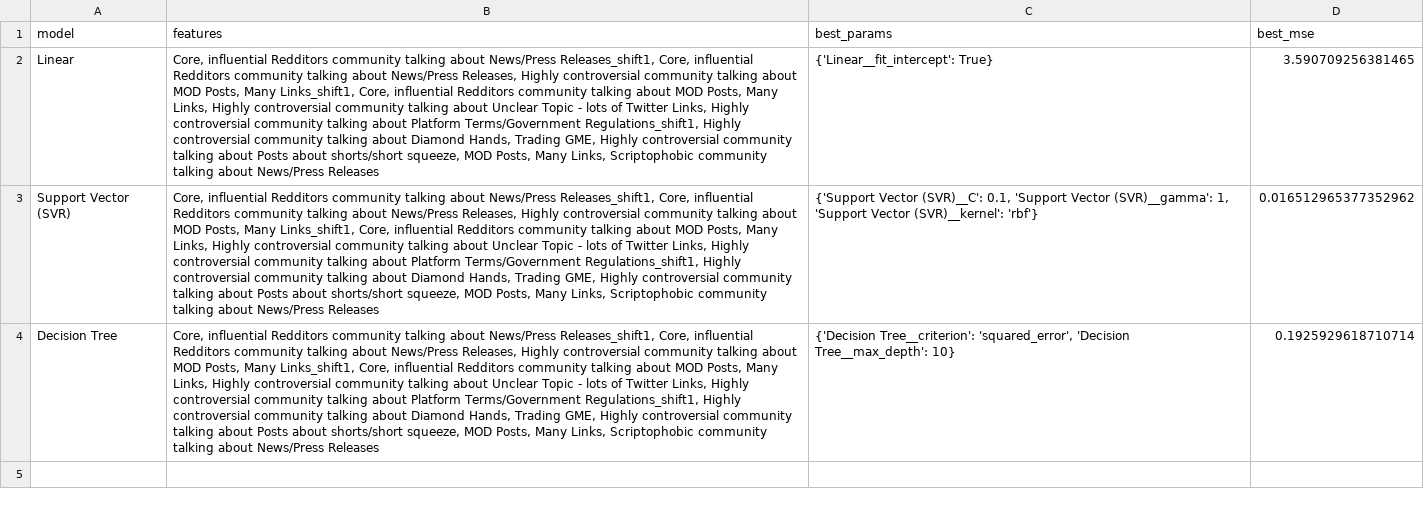
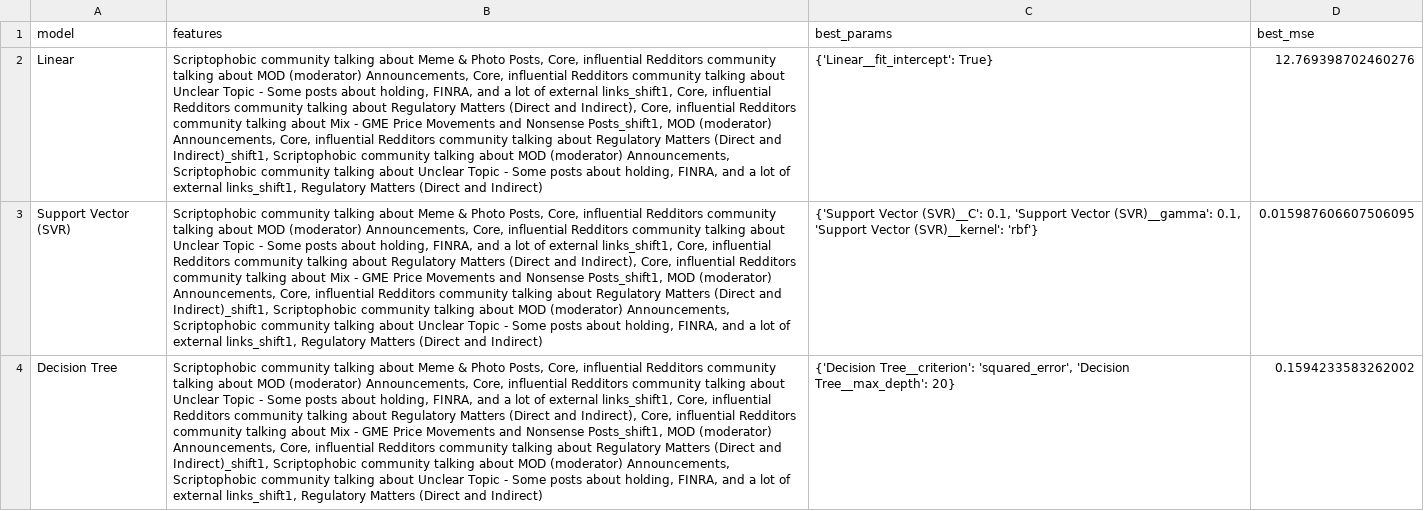
Before and after one commit to carldebski/mads_milestone_II, a CSV file: cdebski_milestone_II/results.csv, drawn as a sheet; the diff names each change by its address in the sheet, - before the commit and + after, or states it on an @@ line.

Commit message:
Update trained models with 06.21 unsupervised topics

```diff
--- a/cdebski_milestone_II/results.csv
+++ b/cdebski_milestone_II/results.csv
-B2:B4 (features): Core, influential Redditors community talking about News/Press Releases_shift1, Core, influential Redditors community talking about News/Press Releases, Highly controversial community talking about MOD Posts, Many Links_shift1, Core, influential Redditors community talking about MOD Posts, Many Links, Highly controversial community talking about Unclear Topic - lots of Twitter Links, Highly controversial community talking about Platform Terms/Government Regulations_shift1, Highly controversial community talking about Diamond Hands, Trading GME, Highly controversial community talking about Posts about shorts/short squeeze, MOD Posts, Many Links, Scriptophobic community talking about News/Press Releases
+B2:B4 (features): Scriptophobic community talking about Meme & Photo Posts, Core, influential Redditors community talking about MOD (moderator) Announcements, Core, influential Redditors community talking about Unclear Topic - Some posts about holding, FINRA, and a lot of external links_shift1, Core, influential Redditors community talking about Regulatory Matters (Direct and Indirect), Core, influential Redditors community talking about Mix - GME Price Movements and Nonsense Posts_shift1, MOD (moderator) Announcements, Core, influential Redditors community talking about Regulatory Matters (Direct and Indirect)_shift1, Scriptophobic community talking about MOD (moderator) Announcements, Scriptophobic community talking about Unclear Topic - Some posts about holding, FINRA, and a lot of external links_shift1, Regulatory Matters (Direct and Indirect)
-D2 (best_mse): 3.590709256381465
+D2 (best_mse): 12.769398702460276
-C3 (best_params): …Vector (SVR)__gamma': 1, 'Support Vector…
+C3 (best_params): …Vector (SVR)__gamma': 0.1, 'Support Vector…
-D3 (best_mse): 0.016512965377352962
+D3 (best_mse): 0.015987606607506095
-C4 (best_params): …'Decision Tree__max_depth': 10}
+C4 (best_params): …'Decision Tree__max_depth': 20}
-D4 (best_mse): 0.1925929618710714
+D4 (best_mse): 0.1594233583262002
```
Also changed, not shown: 3 other files.
